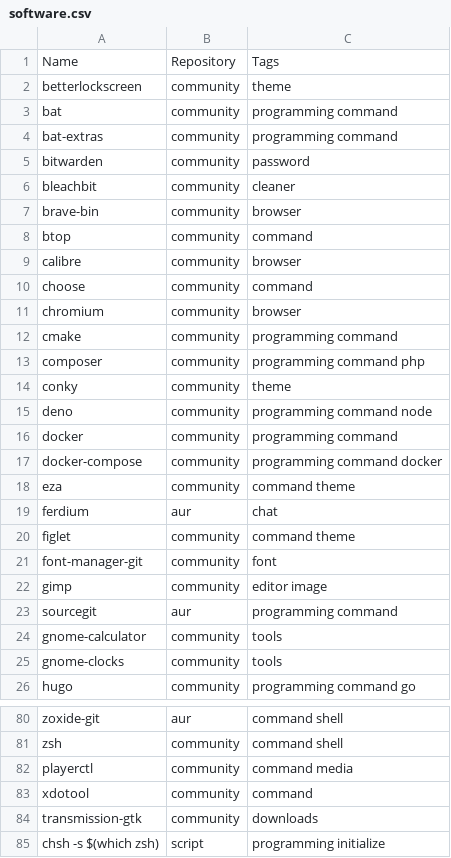
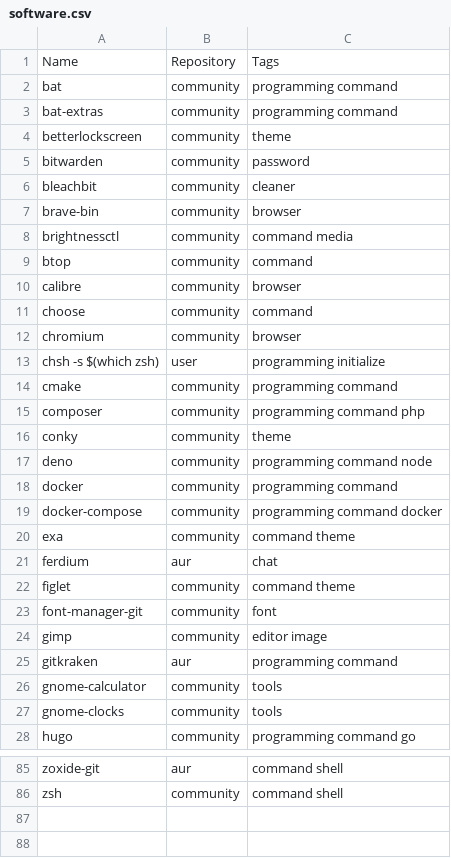
Before and after one commit to AlbertoVf/arco-install, a CSV file: software/software.csv, drawn as a sheet; only a part is shown, gaps mark what is left out; the diff covers the shown part only.

Commit message:
fix: update software

```diff
--- a/software/software.csv
+++ b/software/software.csv
@@ -2 +1,0 @@ Name                            ;Repository ;Tags
-betterlockscreen                ;community  ;theme
@@ -4,0 +4 @@ bat-extras                      ;community  ;programming command
+betterlockscreen                    ;community  ;theme
@@ -7,0 +8 @@ brave-bin                       ;community  ;browser
+brightnessctl                       ;community  ;command media
@@ -11,0 +13 @@ chromium                        ;community  ;browser
+chsh -s $(which zsh)                ;user       ;programming initialize
@@ -18 +20 @@ docker-compose                  ;community  ;programming command docker
-eza                             ;community  ;command theme
+exa                                 ;community  ;command theme
@@ -23 +25 @@ gimp                            ;community  ;editor image
-sourcegit                       ;aur        ;programming command
+gitkraken                           ;aur        ;programming command
@@ -82,4 +86,0 @@ zsh                             ;community  ;command shell
-playerctl                       ;community  ;command media
-xdotool                         ;community  ;command
-transmission-gtk                ;community  ;downloads
-chsh -s $(which zsh)            ;script     ;programming initialize
```
Also changed, not shown: 2 edited cells elsewhere in this file, 2 other files.
